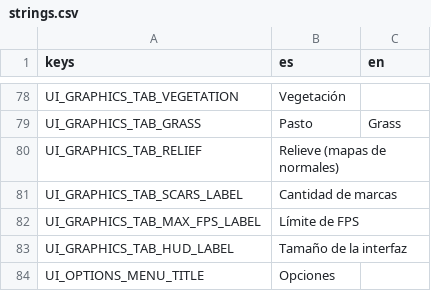
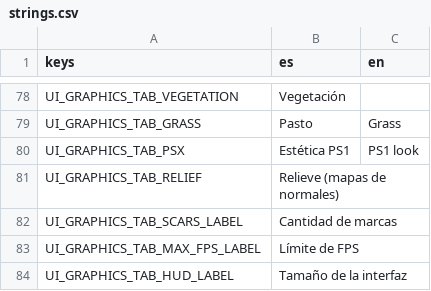
Before and after one commit to Joelnicolass/sacproject, a CSV file: game/scenes/ui/i18n/strings.csv, drawn as a sheet; only a part is shown, gaps mark what is left out; the shorter side is filled out with more unchanged rows.

```diff
--- a/game/scenes/ui/i18n/strings.csv
+++ b/game/scenes/ui/i18n/strings.csv
@@ -79,2 +79,3 @@ UI_GRAPHICS_TAB_VEGETATION,Vegetación,
 UI_GRAPHICS_TAB_GRASS,Pasto,Grass
+UI_GRAPHICS_TAB_PSX,Estética PS1,PS1 look
 UI_GRAPHICS_TAB_RELIEF,Relieve (mapas de normales),
```
Also changed, not shown: 5 other files.
